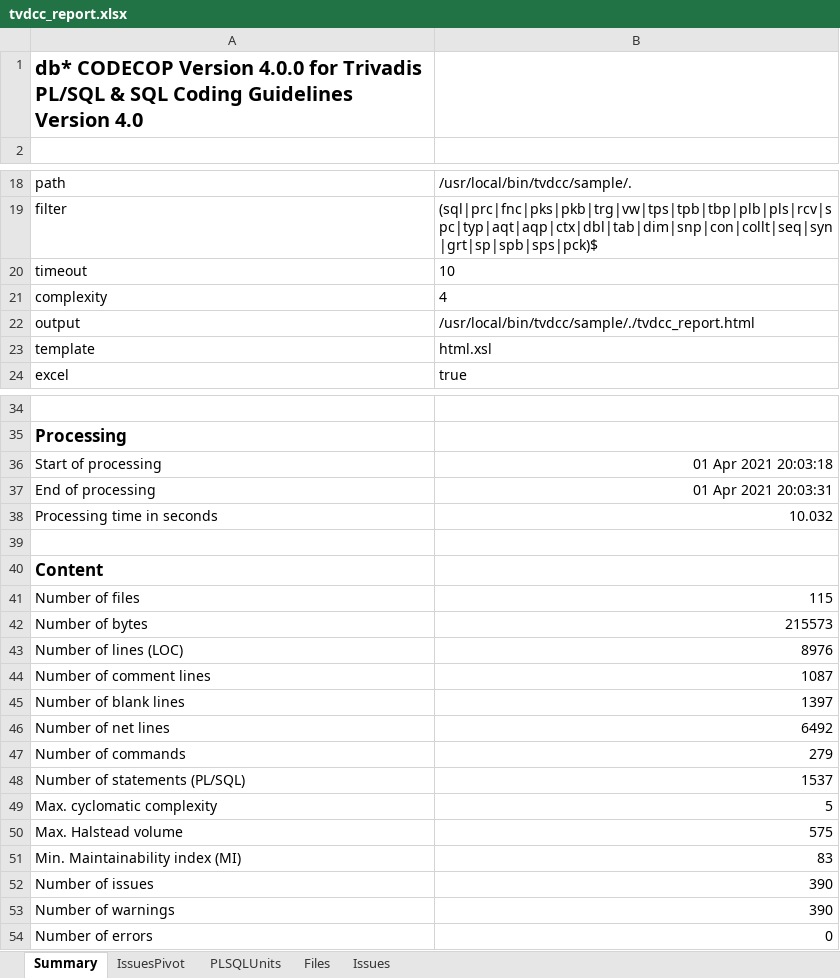
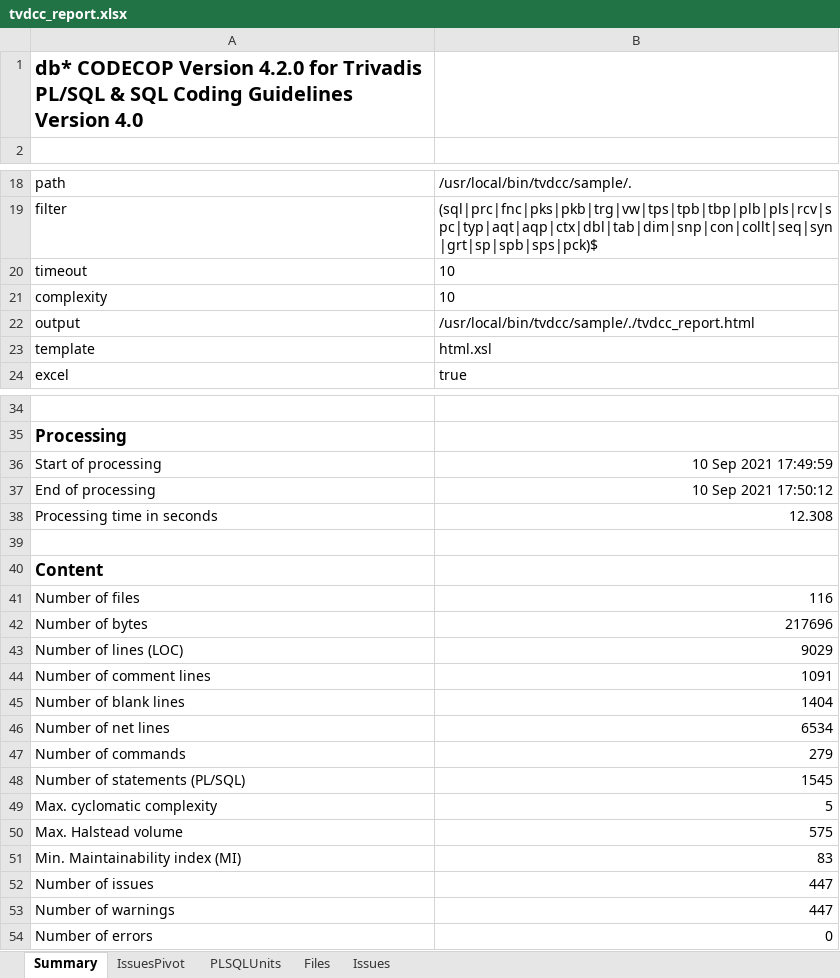
Before and after one commit to Trivadis/plsql-cop-cli, an Excel workbook: docs/tvdcc_report.xlsx, sheet Summary, drawn as a sheet; only a part is shown, gaps mark what is left out; values as stored, in another font and other column widths than the file's, no borders; the diff names each change by its address in the sheet, - before the commit and + after, or states it on an @@ line.

```diff
--- a/docs/tvdcc_report.xlsx (sheet Summary)
+++ b/docs/tvdcc_report.xlsx (sheet Summary)
-A1: …CODECOP Version 4.0.0 for Trivadis…
+A1: …CODECOP Version 4.2.0 for Trivadis…
-B21: 4
+B21: 10
-B36: 01 Apr 2021 20:03:18
+B36: 10 Sep 2021 17:49:59
-B37: 01 Apr 2021 20:03:31
+B37: 10 Sep 2021 17:50:12
-B38: 10.032
+B38: 12.308
-B41: 115
+B41: 116
-B42: 215573
+B42: 217696
-B43: 8976
+B43: 9029
-B44: 1087
+B44: 1091
-B45: 1397
+B45: 1404
-B46: 6492
+B46: 6534
-B48: 1537
+B48: 1545
-B52:B53: 390
+B52:B53: 447
```
Also changed, not shown: sheet Files, sheet Issues, sheet PLSQLUnits, 1 other file.
